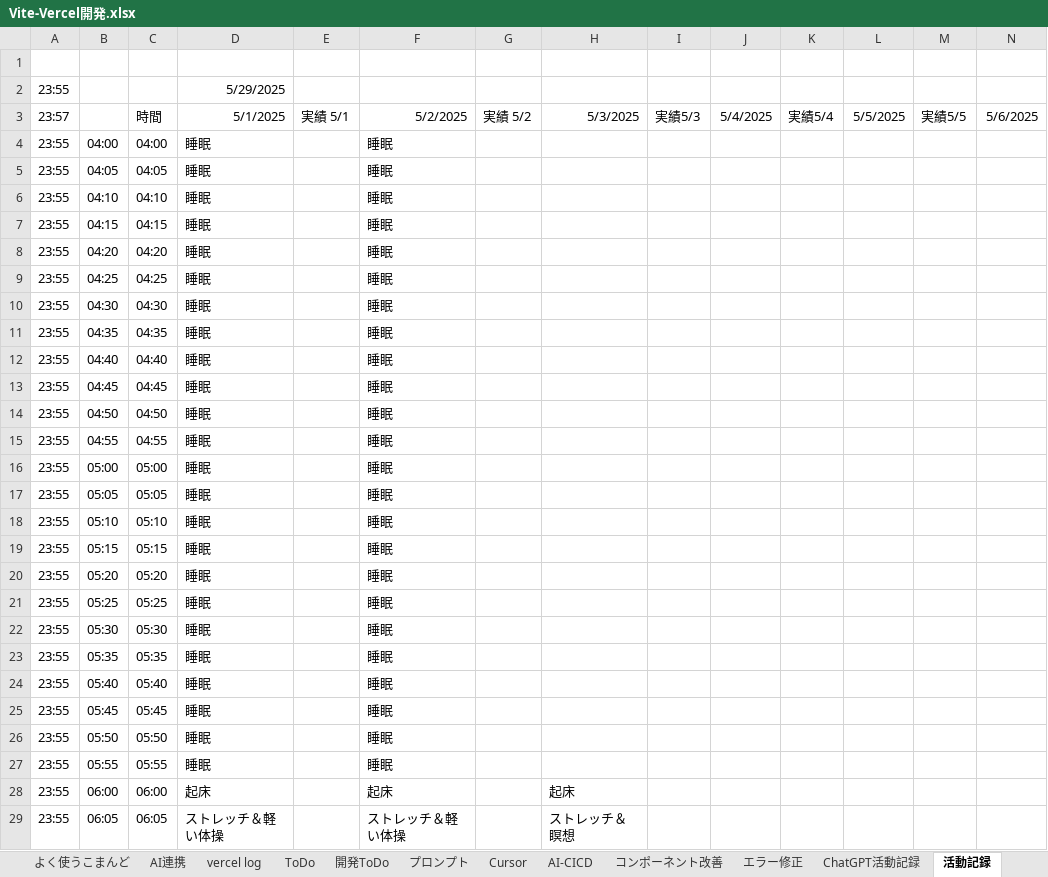
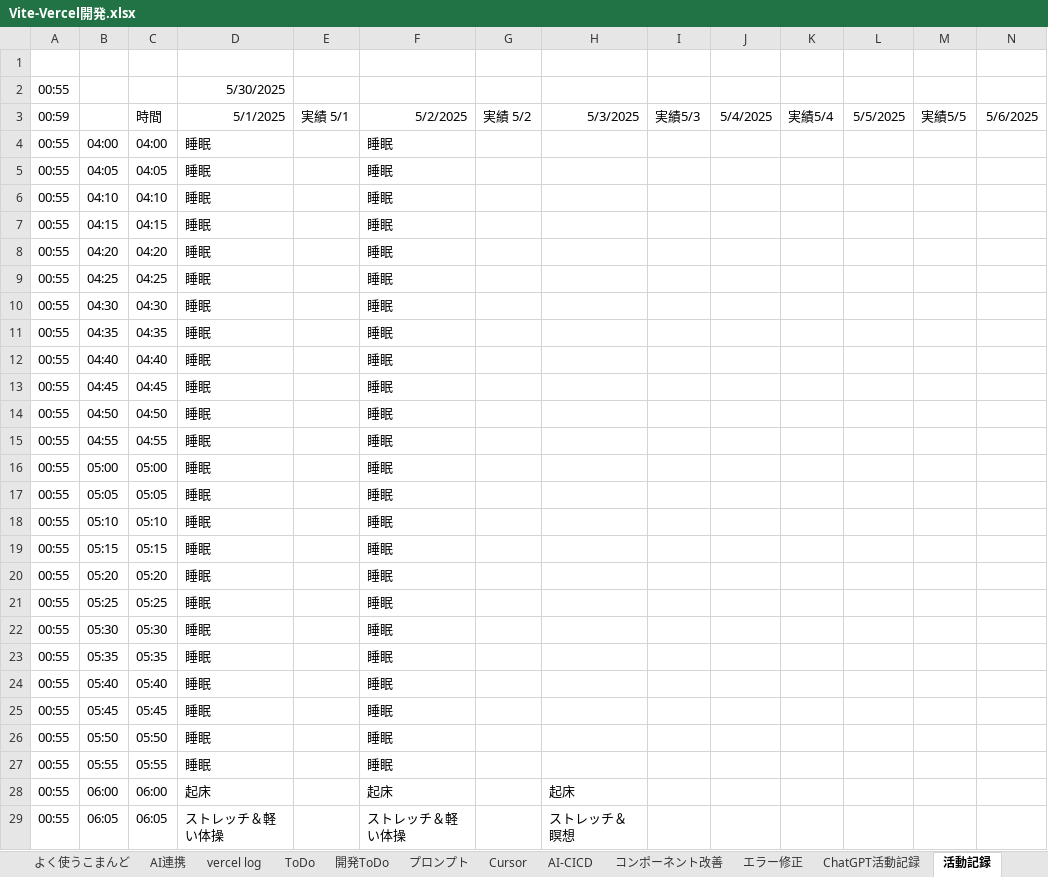
Before and after one commit to umezawakanta/work-time-tracker, an Excel workbook: Vite-Vercel開発.xlsx, sheet 活動記録, drawn as a sheet; only a part is shown; values as stored, in another font and other column widths than the file's, no borders; conditional formats not drawn; removed rows and columns are numbered as before the commit, all else as after; rows hold the shown columns only; the diff covers the shown part only; the diff names each change by its address in the sheet, - before the commit and + after, or states it on an @@ line.

Commit message:
Vite-Vercel開発.xlsx

```diff
--- a/Vite-Vercel開発.xlsx (sheet 活動記録)
+++ b/Vite-Vercel開発.xlsx (sheet 活動記録)
-row 2: 23:55 |  |  | 5/29/2025
+row 2: 00:55 |  |  | 5/30/2025
-A3: 23:57
+A3: 00:59
-A4:A29: 23:55
+A4:A29: 00:55
```
Also changed, not shown: 262 edited cells elsewhere in this sheet, sheet エラー修正, sheet Cursor.
